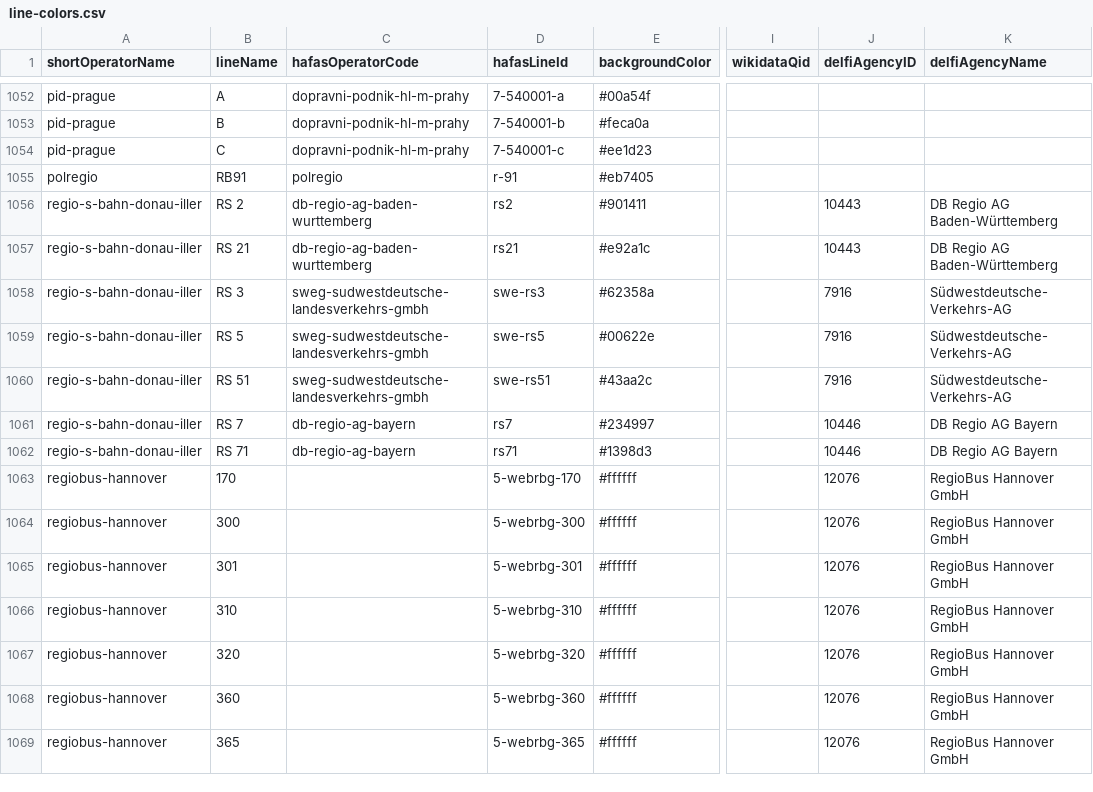
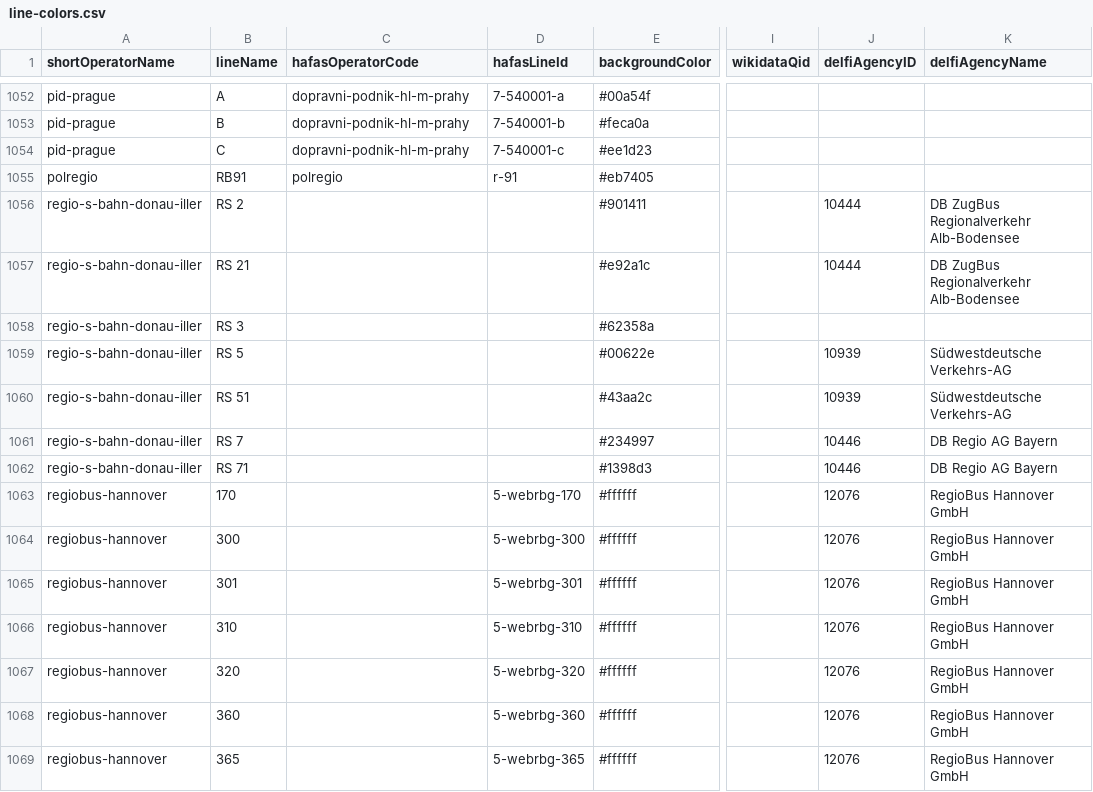
Before and after one commit to Traewelling/line-colors, a CSV file: line-colors.csv, drawn as a sheet; only a part is shown, gaps mark what is left out; the diff covers the shown part only; the diff names each change by its address in the sheet, - before the commit and + after, or states it on an @@ line.

Commit message:
Fixed DELFI operators of SWEG and Regio-S-Bahn Donau-Iller lines (#343)
* fixed sweg delfi operator and deleted hafas

* fixed operators of Regio-S-Bahn Donau-Iller

except of RS3 because of conflict with RS3 from the Regio-S-Bahn Ortenau, also operated by SWEG with same delfiAgencyId/Name

```diff
--- a/line-colors.csv
+++ b/line-colors.csv
-C1056:C1057 (hafasOperatorCode): db-regio-ag-baden-wurttemberg
+C1056:C1057 (hafasOperatorCode): (empty)
-D1056 (hafasLineId): rs2
+D1056 (hafasLineId): (empty)
-J1056:J1057 (delfiAgencyID): 10443
+J1056:J1057 (delfiAgencyID): 10444
-K1056:K1057 (delfiAgencyName): DB Regio AG Baden-Württemberg
+K1056:K1057 (delfiAgencyName): DB ZugBus Regionalverkehr Alb-Bodensee
-D1057 (hafasLineId): rs21
+D1057 (hafasLineId): (empty)
-C1058:C1060 (hafasOperatorCode): sweg-sudwestdeutsche-landesverkehrs-gmbh
+C1058:C1060 (hafasOperatorCode): (empty)
-D1058 (hafasLineId): swe-rs3
+D1058 (hafasLineId): (empty)
-J1058 (delfiAgencyID): 7916
+J1058 (delfiAgencyID): (empty)
-K1058 (delfiAgencyName): Südwestdeutsche-Verkehrs-AG
+K1058 (delfiAgencyName): (empty)
-D1059 (hafasLineId): swe-rs5
+D1059 (hafasLineId): (empty)
-J1059:J1060 (delfiAgencyID): 7916
+J1059:J1060 (delfiAgencyID): 10939
-K1059:K1060 (delfiAgencyName): Südwestdeutsche-Verkehrs-AG
+K1059:K1060 (delfiAgencyName): Südwestdeutsche Verkehrs-AG
-D1060 (hafasLineId): swe-rs51
+D1060 (hafasLineId): (empty)
-C1061:C1062 (hafasOperatorCode): db-regio-ag-bayern
+C1061:C1062 (hafasOperatorCode): (empty)
-D1061 (hafasLineId): rs7
+D1061 (hafasLineId): (empty)
-D1062 (hafasLineId): rs71
+D1062 (hafasLineId): (empty)
```
Also changed, not shown: 58 edited cells elsewhere in this file.
